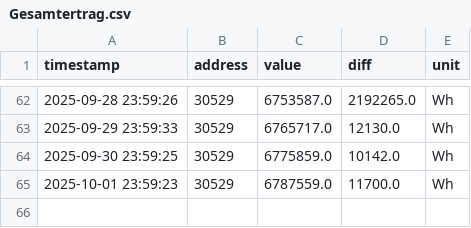
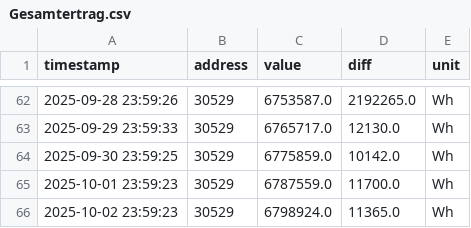
Before and after one commit to rui1610/solar, a CSV file: data/devices/sma/Gesamtertrag.csv, drawn as a sheet; only a part is shown, gaps mark what is left out.

Commit message:
updated measurement data 2025-10-02T23:59:28.061432+02:00

```diff
--- a/data/devices/sma/Gesamtertrag.csv
+++ b/data/devices/sma/Gesamtertrag.csv
@@ -65 +65,2 @@ timestamp,address,value,diff,unit
 2025-10-01 23:59:23,30529,6787559.0,11700.0,Wh
+2025-10-02 23:59:23,30529,6798924.0,11365.0,Wh
```
Also changed, not shown: data/devices/sma/Tagesertrag.csv, data/devices/sma/Zaehlerstand Bezugszaehler.csv, 4 other files.
